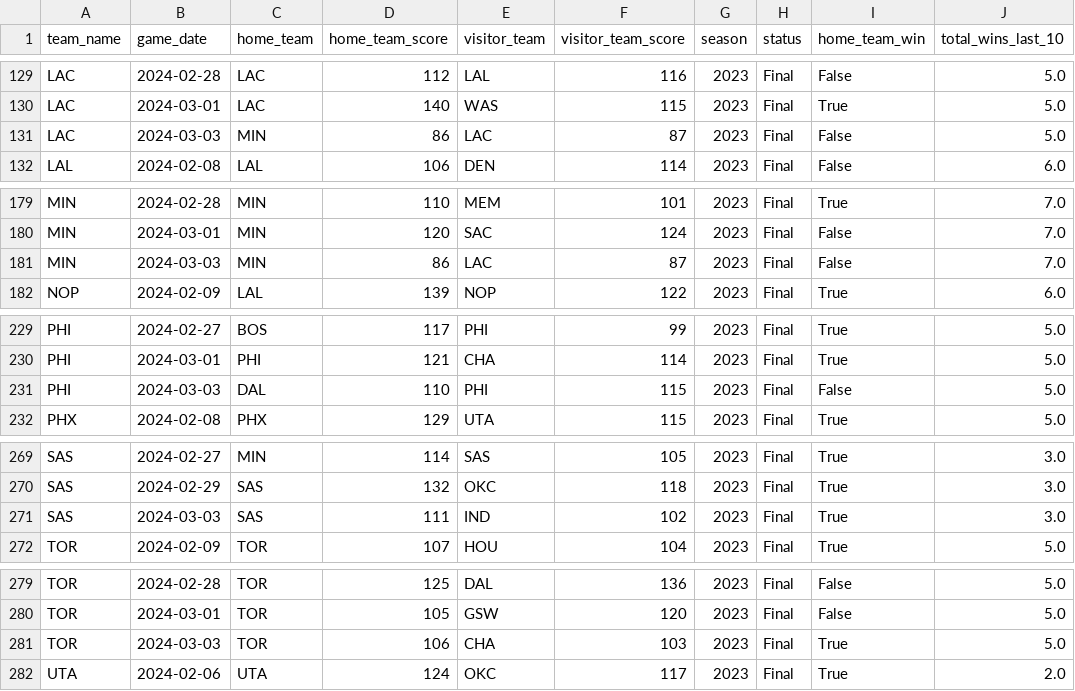
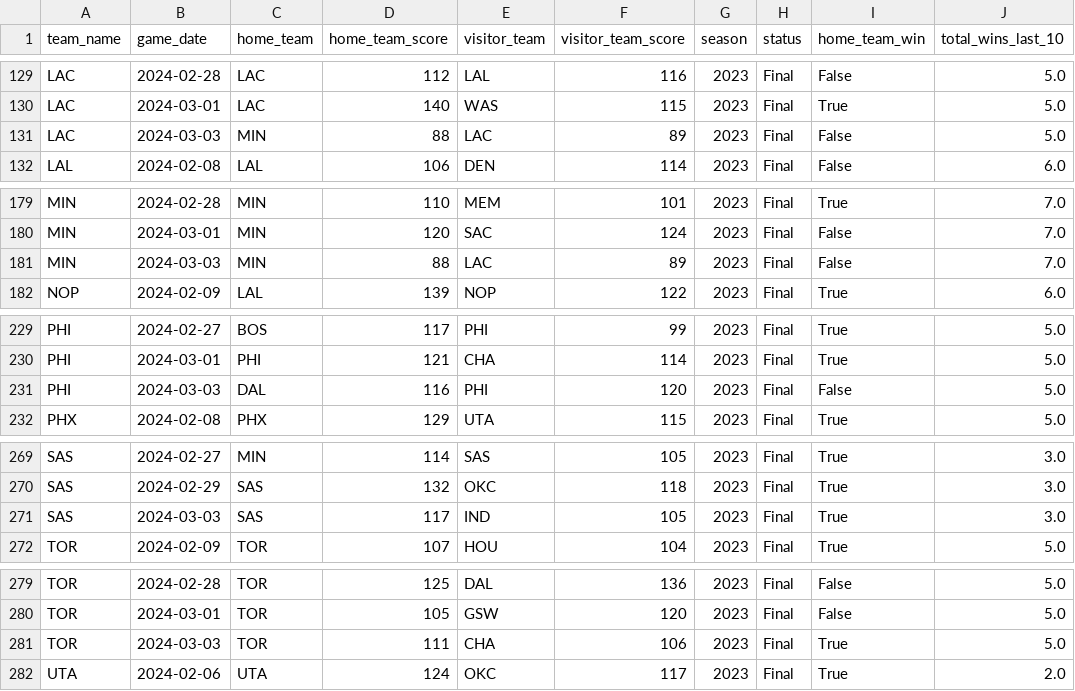
Before and after one commit to corey-cheung/nba-basketball-analytics, a CSV file: src/datasets/last_10_games.csv, drawn as a sheet; only a part is shown, gaps mark what is left out; the diff covers the shown part only.

```diff
--- a/src/datasets/last_10_games.csv
+++ b/src/datasets/last_10_games.csv
@@ -130,3 +130,3 @@ LAC,2024-02-28,LAC,112,LAL,116,2023,Final,False,5.0
 LAC,2024-03-01,LAC,140,WAS,115,2023,Final,True,5.0
-LAC,2024-03-03,MIN,86,LAC,87,2023,Final,False,5.0
+LAC,2024-03-03,MIN,88,LAC,89,2023,Final,False,5.0
 LAL,2024-02-08,LAL,106,DEN,114,2023,Final,False,6.0
@@ -180,3 +180,3 @@ MIN,2024-02-28,MIN,110,MEM,101,2023,Final,True,7.0
 MIN,2024-03-01,MIN,120,SAC,124,2023,Final,False,7.0
-MIN,2024-03-03,MIN,86,LAC,87,2023,Final,False,7.0
+MIN,2024-03-03,MIN,88,LAC,89,2023,Final,False,7.0
 NOP,2024-02-09,LAL,139,NOP,122,2023,Final,True,6.0
@@ -230,3 +230,3 @@ PHI,2024-02-27,BOS,117,PHI,99,2023,Final,True,5.0
 PHI,2024-03-01,PHI,121,CHA,114,2023,Final,True,5.0
-PHI,2024-03-03,DAL,110,PHI,115,2023,Final,False,5.0
+PHI,2024-03-03,DAL,116,PHI,120,2023,Final,False,5.0
 PHX,2024-02-08,PHX,129,UTA,115,2023,Final,True,5.0
@@ -270,3 +270,3 @@ SAS,2024-02-27,MIN,114,SAS,105,2023,Final,True,3.0
 SAS,2024-02-29,SAS,132,OKC,118,2023,Final,True,3.0
-SAS,2024-03-03,SAS,111,IND,102,2023,Final,True,3.0
+SAS,2024-03-03,SAS,117,IND,105,2023,Final,True,3.0
 TOR,2024-02-09,TOR,107,HOU,104,2023,Final,True,5.0
@@ -280,3 +280,3 @@ TOR,2024-02-28,TOR,125,DAL,136,2023,Final,False,5.0
 TOR,2024-03-01,TOR,105,GSW,120,2023,Final,False,5.0
-TOR,2024-03-03,TOR,106,CHA,103,2023,Final,True,5.0
+TOR,2024-03-03,TOR,111,CHA,106,2023,Final,True,5.0
 UTA,2024-02-06,UTA,124,OKC,117,2023,Final,True,2.0
```
Also changed, not shown: 14 edited cells elsewhere in this file, src/datasets/latest_games.csv.
